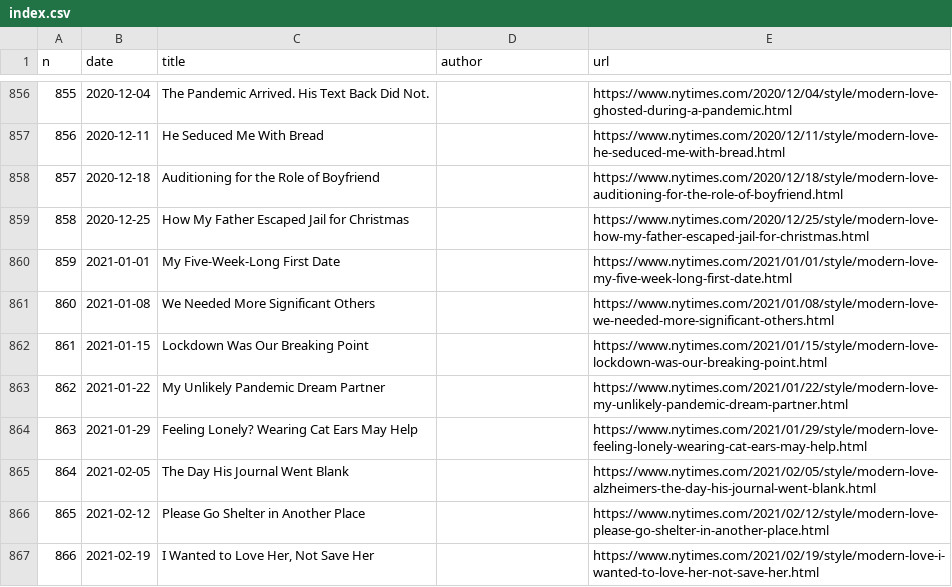
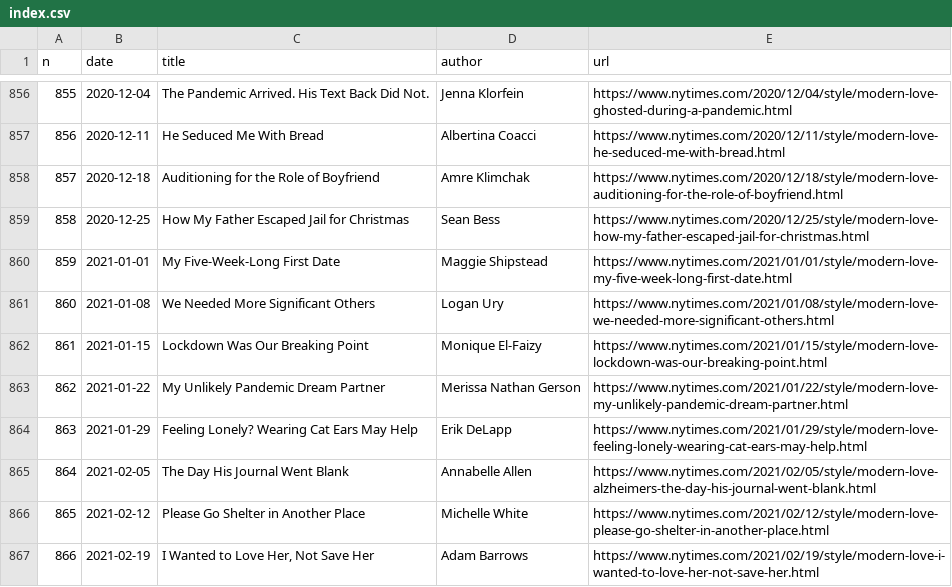
Before and after one commit to huangziwei/nytimes-modern-love-index, a CSV file: docs/index.csv, drawn as a sheet; only a part is shown, gaps mark what is left out; the diff covers the shown part only; the diff names each change by its address in the sheet, - before the commit and + after, or states it on an @@ line.

```diff
--- a/docs/index.csv
+++ b/docs/index.csv
-D856 (author): (empty)
+D856 (author): Jenna Klorfein
-D857 (author): (empty)
+D857 (author): Albertina Coacci
-D858 (author): (empty)
+D858 (author): Amre Klimchak
-D859 (author): (empty)
+D859 (author): Sean Bess
-D860 (author): (empty)
+D860 (author): Maggie Shipstead
-D861 (author): (empty)
+D861 (author): Logan Ury
-D862 (author): (empty)
+D862 (author): Monique El-Faizy
-D863 (author): (empty)
+D863 (author): Merissa Nathan Gerson
-D864 (author): (empty)
+D864 (author): Erik DeLapp
-D865 (author): (empty)
+D865 (author): Annabelle Allen
-D866 (author): (empty)
+D866 (author): Michelle White
-D867 (author): (empty)
+D867 (author): Adam Barrows
```
Also changed, not shown: 5 removed rows, 65 edited cells and row numbers in column A elsewhere in this file, 4 other files.
